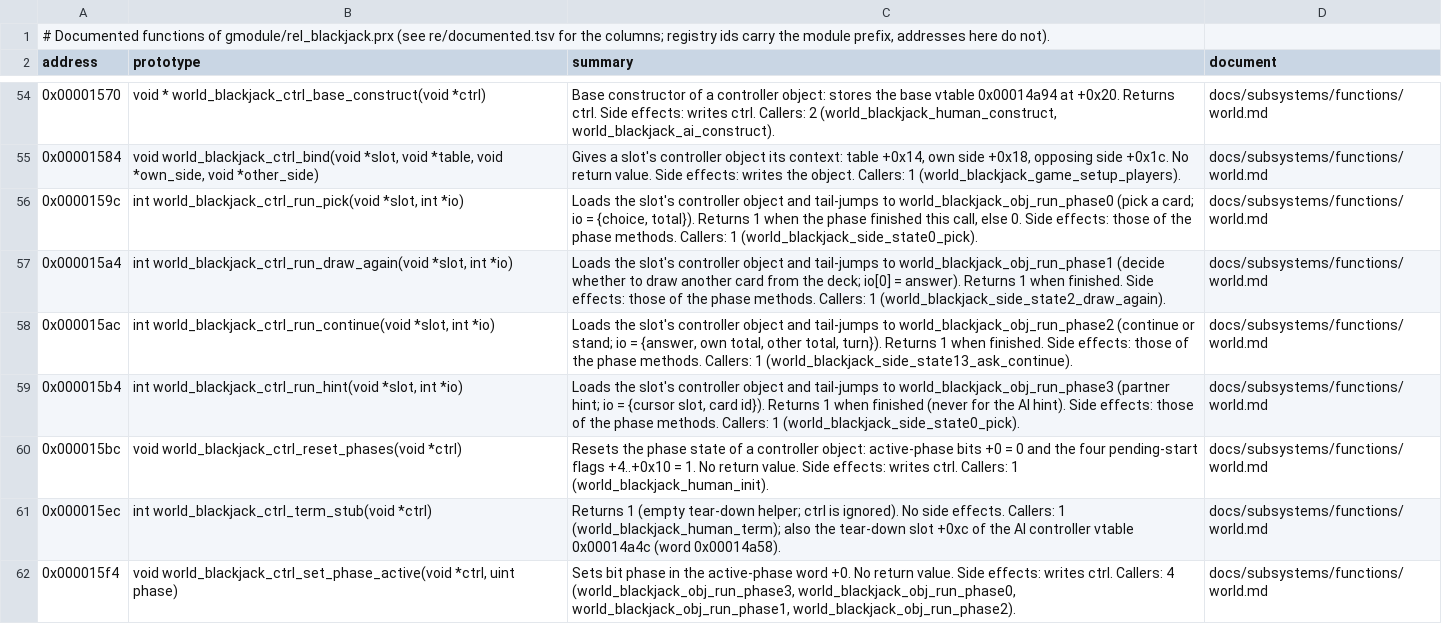
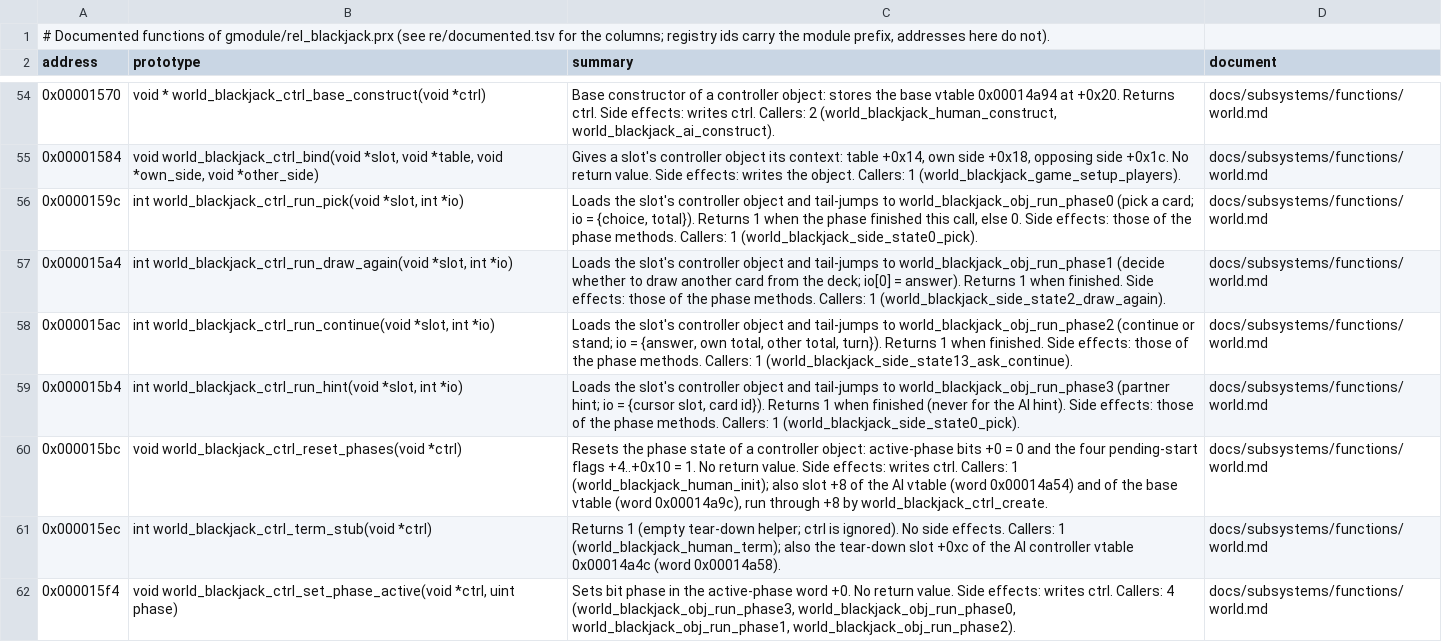
Before and after one commit to Tim-campy/ygo-gx-tagforce3-re, a TSV file: re/documented-rel_blackjack.tsv, drawn as a sheet; only a part is shown, gaps mark what is left out; the diff covers the shown part only.

```diff
--- a/re/documented-rel_blackjack.tsv
+++ b/re/documented-rel_blackjack.tsv
@@ -59,3 +59,3 @@ address	prototype	summary	document
 0x000015b4	int world_blackjack_ctrl_run_hint(void *slot, int *io)	Loads the slot's controller object and tail-jumps to world_blackjack_obj_run_phase3 (partner hint; io = {cursor slot, card id}). Returns 1 when finished (never for the AI hint). Side effects: those of the phase methods. Callers: 1 (world_blackjack_side_state0_pick).	docs/subsystems/functions/world.md
-0x000015bc	void world_blackjack_ctrl_reset_phases(void *ctrl)	Resets the phase state of a controller object: active-phase bits +0 = 0 and the four pending-start flags +4..+0x10 = 1. No return value. Side effects: writes ctrl. Callers: 1 (world_blackjack_human_init).	docs/subsystems/functions/world.md
+0x000015bc	void world_blackjack_ctrl_reset_phases(void *ctrl)	Resets the phase state of a controller object: active-phase bits +0 = 0 and the four pending-start flags +4..+0x10 = 1. No return value. Side effects: writes ctrl. Callers: 1 (world_blackjack_human_init); also slot +8 of the AI vtable (word 0x00014a54) and of the base vtable (word 0x00014a9c), run through +8 by world_blackjack_ctrl_create.	docs/subsystems/functions/world.md
 0x000015ec	int world_blackjack_ctrl_term_stub(void *ctrl)	Returns 1 (empty tear-down helper; ctrl is ignored). No side effects. Callers: 1 (world_blackjack_human_term); also the tear-down slot +0xc of the AI controller vtable 0x00014a4c (word 0x00014a58).	docs/subsystems/functions/world.md
```
Also changed, not shown: 4 edited cells elsewhere in this file, re/documented-rel_deck.tsv, re/documented-rel_deckswap.tsv, 27 other files.
